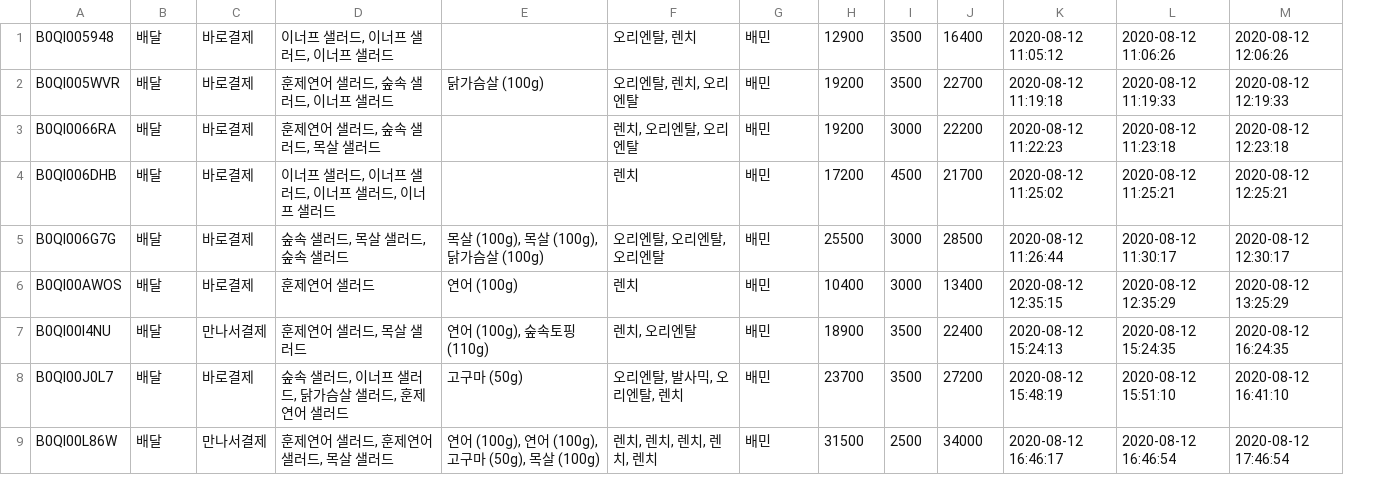
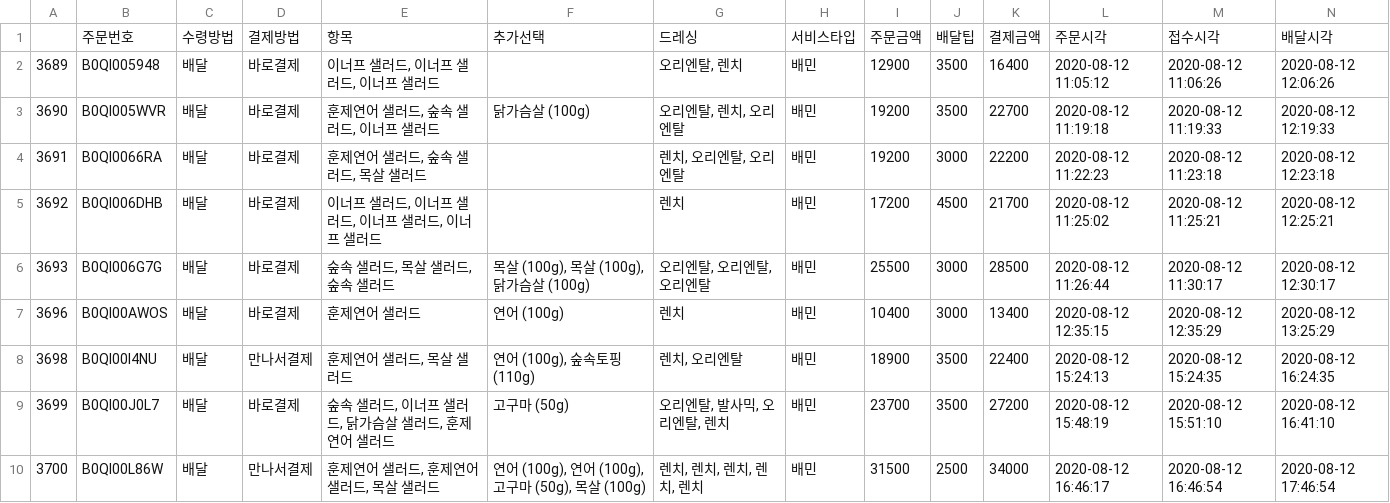
Before and after one commit to imeugeneco/food-delivery, a CSV file: 배민+생각_매칭데이터.csv, drawn as a sheet; only a part is shown; addresses are those after the commit; rows hold the shown columns only; the diff names each change by its address in the sheet, - before the commit and + after, or states it on an @@ line.

```diff
--- a/배민+생각_매칭데이터.csv
+++ b/배민+생각_매칭데이터.csv
+column A, rows 2-10: 3689 | 3690 | 3691 | 3692 | 3693 | 3696 | 3698 | 3699 | 3700
+row 1:  | 주문번호 | 수령방법 | 결제방법 | 항목 | 추가선택 | 드레싱 | 서비스타입 | 주문금액 | 배달팁 | 결제금액 | 주문시각 | 접수시각 | 배달시각
```
Also changed, not shown: 2 other files.
